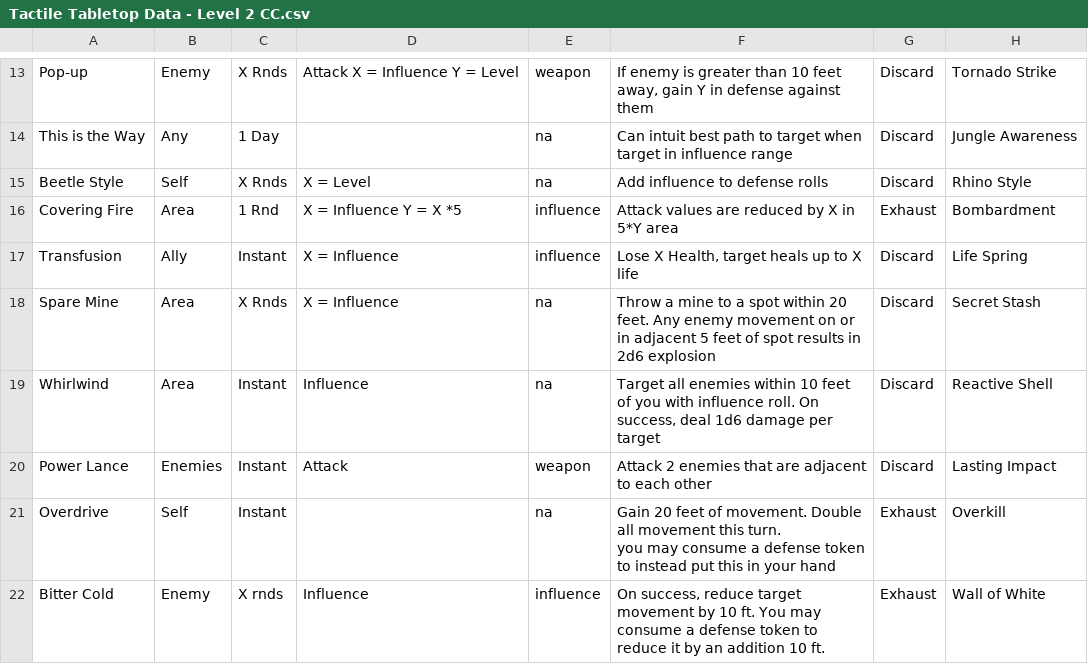
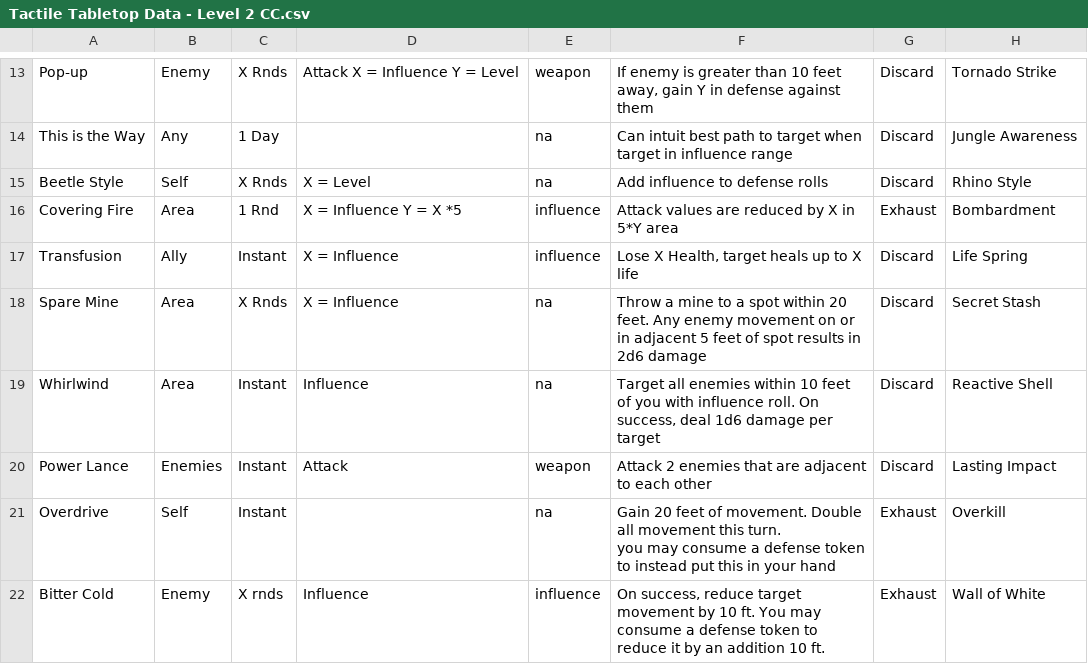
Before and after one commit to isabella232/TableTopRolePlaying_Squib, a CSV file: tactile_tabletop/Character Cards/Tactile Tabletop Data - Level 2 CC.csv, drawn as a sheet; only a part is shown, gaps mark what is left out; the diff names each change by its address in the sheet, - before the commit and + after, or states it on an @@ line.

```diff
--- a/tactile_tabletop/Character Cards/Tactile Tabletop Data - Level 2 CC.csv
+++ b/tactile_tabletop/Character Cards/Tactile Tabletop Data - Level 2 CC.csv
-F18: …in 2d6 explosion
+F18: …in 2d6 damage
```
Also changed, not shown: tactile_tabletop/Character Cards/Tactile Tabletop Data - Level 1 CC.csv, 2 other files.
